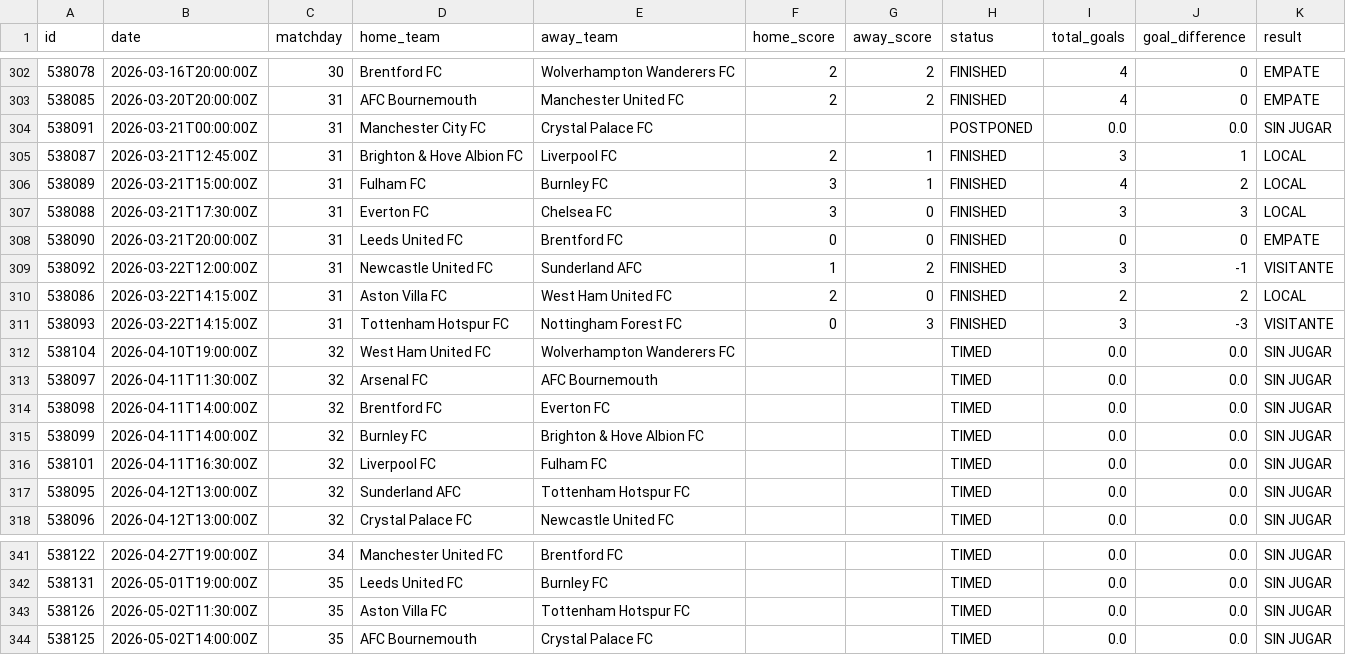
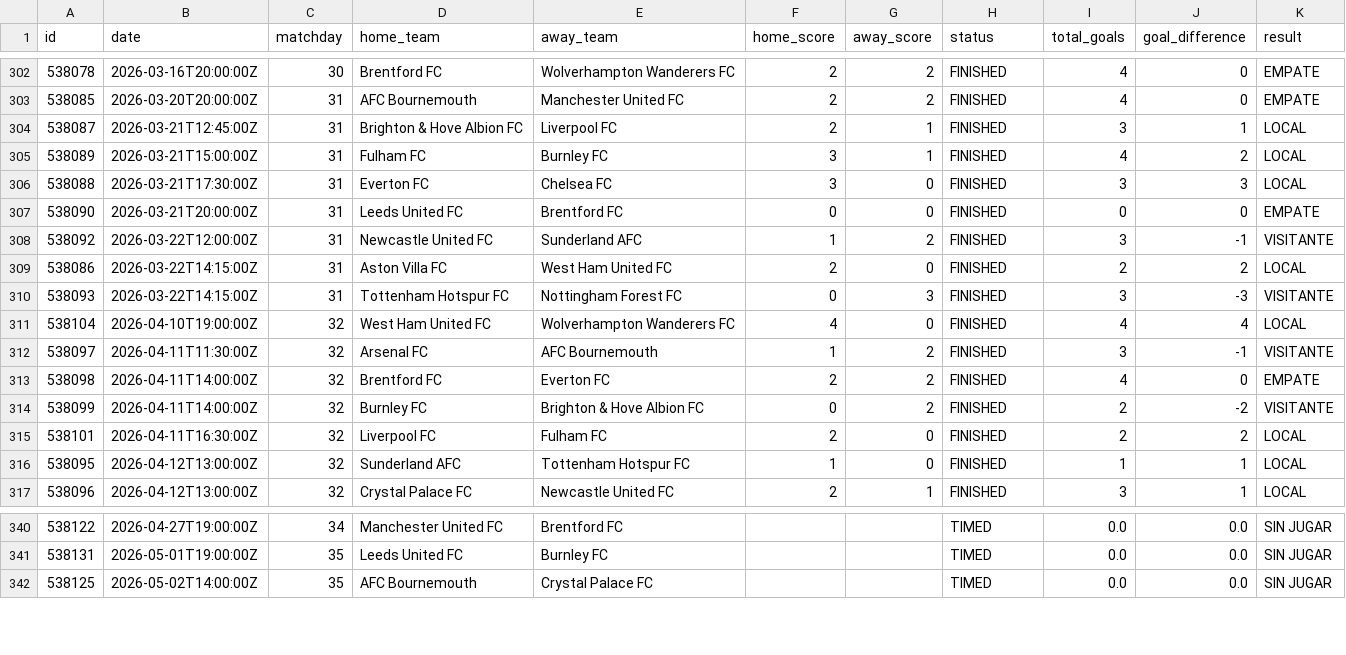
Before and after one commit to AlejandroChavezA/MML-Premier, a CSV file: data/cleaned/matches_2025_cleaned.csv, drawn as a sheet; only a part is shown, gaps mark what is left out; the diff covers the shown part only.

```diff
--- a/data/cleaned/matches_2025_cleaned.csv
+++ b/data/cleaned/matches_2025_cleaned.csv
@@ -303,3 +303,2 @@ id,date,matchday,home_team,away_team,home_score,away_score,status,total_goals,go
 538085,2026-03-20T20:00:00Z,31,AFC Bournemouth,Manchester United FC,2,2,FINISHED,4,0,EMPATE
-538091,2026-03-21T00:00:00Z,31,Manchester City FC,Crystal Palace FC,,,POSTPONED,0.0,0.0,SIN JUGAR
 538087,2026-03-21T12:45:00Z,31,Brighton & Hove Albion FC,Liverpool FC,2,1,FINISHED,3,1,LOCAL
@@ -311,8 +310,8 @@ id,date,matchday,home_team,away_team,home_score,away_score,status,total_goals,go
 538093,2026-03-22T14:15:00Z,31,Tottenham Hotspur FC,Nottingham Forest FC,0,3,FINISHED,3,-3,VISITANTE
-538104,2026-04-10T19:00:00Z,32,West Ham United FC,Wolverhampton Wanderers FC,,,TIMED,0.0,0.0,SIN JUGAR
-538097,2026-04-11T11:30:00Z,32,Arsenal FC,AFC Bournemouth,,,TIMED,0.0,0.0,SIN JUGAR
-538098,2026-04-11T14:00:00Z,32,Brentford FC,Everton FC,,,TIMED,0.0,0.0,SIN JUGAR
-538099,2026-04-11T14:00:00Z,32,Burnley FC,Brighton & Hove Albion FC,,,TIMED,0.0,0.0,SIN JUGAR
-538101,2026-04-11T16:30:00Z,32,Liverpool FC,Fulham FC,,,TIMED,0.0,0.0,SIN JUGAR
-538095,2026-04-12T13:00:00Z,32,Sunderland AFC,Tottenham Hotspur FC,,,TIMED,0.0,0.0,SIN JUGAR
-538096,2026-04-12T13:00:00Z,32,Crystal Palace FC,Newcastle United FC,,,TIMED,0.0,0.0,SIN JUGAR
+538104,2026-04-10T19:00:00Z,32,West Ham United FC,Wolverhampton Wanderers FC,4,0,FINISHED,4,4,LOCAL
+538097,2026-04-11T11:30:00Z,32,Arsenal FC,AFC Bournemouth,1,2,FINISHED,3,-1,VISITANTE
+538098,2026-04-11T14:00:00Z,32,Brentford FC,Everton FC,2,2,FINISHED,4,0,EMPATE
+538099,2026-04-11T14:00:00Z,32,Burnley FC,Brighton & Hove Albion FC,0,2,FINISHED,2,-2,VISITANTE
+538101,2026-04-11T16:30:00Z,32,Liverpool FC,Fulham FC,2,0,FINISHED,2,2,LOCAL
+538095,2026-04-12T13:00:00Z,32,Sunderland AFC,Tottenham Hotspur FC,1,0,FINISHED,1,1,LOCAL
+538096,2026-04-12T13:00:00Z,32,Crystal Palace FC,Newcastle United FC,2,1,FINISHED,3,1,LOCAL
@@ -342,3 +341,2 @@ id,date,matchday,home_team,away_team,home_score,away_score,status,total_goals,go
 538131,2026-05-01T19:00:00Z,35,Leeds United FC,Burnley FC,,,TIMED,0.0,0.0,SIN JUGAR
-538126,2026-05-02T11:30:00Z,35,Aston Villa FC,Tottenham Hotspur FC,,,TIMED,0.0,0.0,SIN JUGAR
 538125,2026-05-02T14:00:00Z,35,AFC Bournemouth,Crystal Palace FC,,,TIMED,0.0,0.0,SIN JUGAR
```
Also changed, not shown: 2 added rows and 18 edited cells elsewhere in this file, data/matches_2025_updated.csv, 1 other file.
